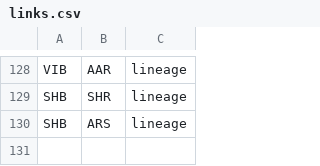
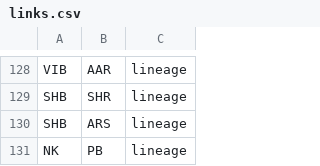
Before and after one commit to vaibhavjn1/family-tree, a CSV file: links.csv, drawn as a sheet; only a part is shown, gaps mark what is left out.

Commit message:
Update links.csv

```diff
--- a/links.csv
+++ b/links.csv
@@ -130 +130,2 @@ SHB,SHR,lineage
 SHB,ARS,lineage
+NK,PB,lineage
```
